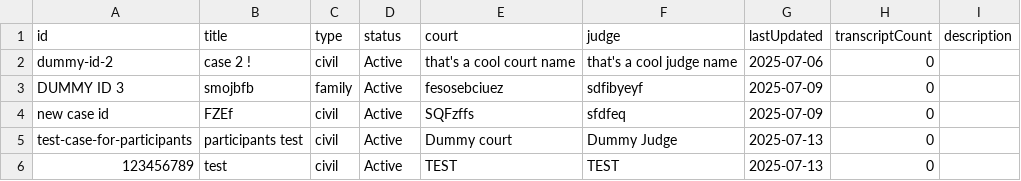
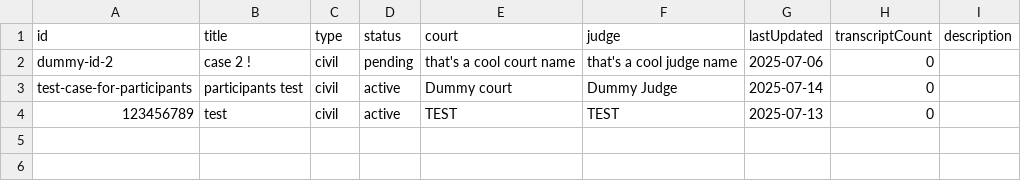
Before and after one commit to natti-jpb/legal-ops, a CSV file: public/data/cases.csv, drawn as a sheet.

Commit message:
audio+transcript display, added status editting for cases, added possibility to delete cases, minor UI improvments

```diff
--- a/public/data/cases.csv
+++ b/public/data/cases.csv
@@ -1,6 +1,4 @@
 id,title,type,status,court,judge,lastUpdated,transcriptCount,description
-dummy-id-2,case 2 !,civil,Active,that's a cool court name,that's a cool judge name,2025-07-06,0,
-DUMMY ID 3,smojbfb,family,Active,fesosebciuez,sdfibyeyf,2025-07-09,0,
-new case id,FZEf,civil,Active,SQFzffs,sfdfeq,2025-07-09,0,
-test-case-for-participants,participants test,civil,Active,Dummy court,Dummy Judge,2025-07-13,0,
-123456789,test,civil,Active,TEST,TEST,2025-07-13,0,
+dummy-id-2,case 2 !,civil,pending,that's a cool court name,that's a cool judge name,2025-07-06,0,
+test-case-for-participants,participants test,civil,active,Dummy court,Dummy Judge,2025-07-14,0,
+123456789,test,civil,active,TEST,TEST,2025-07-13,0,
```
Also changed, not shown: 20 other files.
